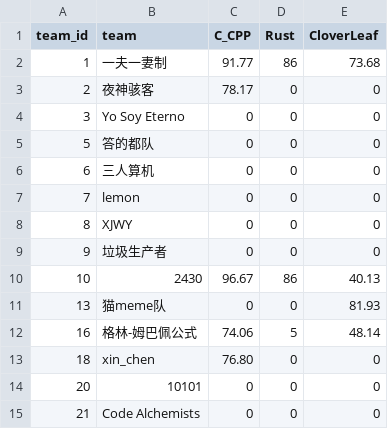
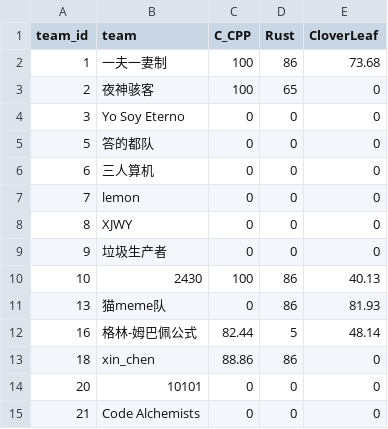
Before and after one commit to Handicraft-Computing-Team/sustcsc-doc, a CSV file: public/scores/basic_scores.csv, drawn as a sheet.

Commit message:
update scores.

```diff
--- a/public/scores/basic_scores.csv
+++ b/public/scores/basic_scores.csv
@@ -1,4 +1,4 @@
 team_id,team,C_CPP,Rust,CloverLeaf
-1,一夫一妻制,91.77,86,73.68
-2,夜神骇客,78.17,0,0
+1,一夫一妻制,100,86,73.68
+2,夜神骇客,100,65,0
 3,Yo Soy Eterno,0,0,0
@@ -9,6 +9,6 @@ team_id,team,C_CPP,Rust,CloverLeaf
 9,垃圾生产者,0,0,0
-10,2430,96.67,86,40.13
-13,猫meme队,0,0,81.93
-16,格林-姆巴佩公式,74.06,5,48.14
-18,xin_chen,76.80,0,0
+10,2430,100,86,40.13
+13,猫meme队,0,86,81.93
+16,格林-姆巴佩公式,82.44,5,48.14
+18,xin_chen,88.86,86,0
 20,10101,0,0,0
```
Also changed, not shown: public/scores/advanced_scores.csv.
